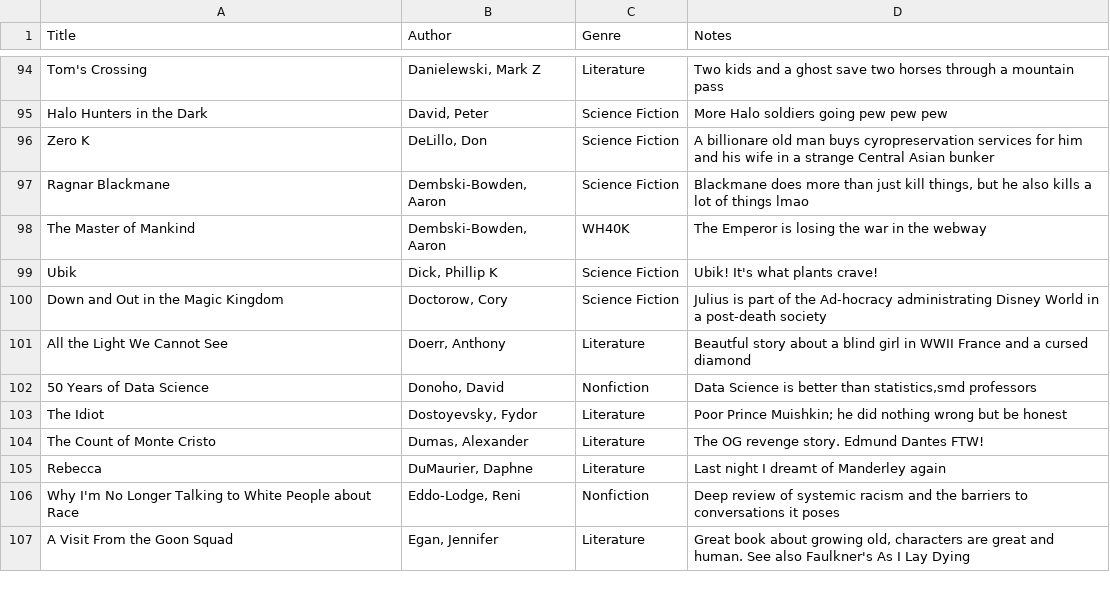
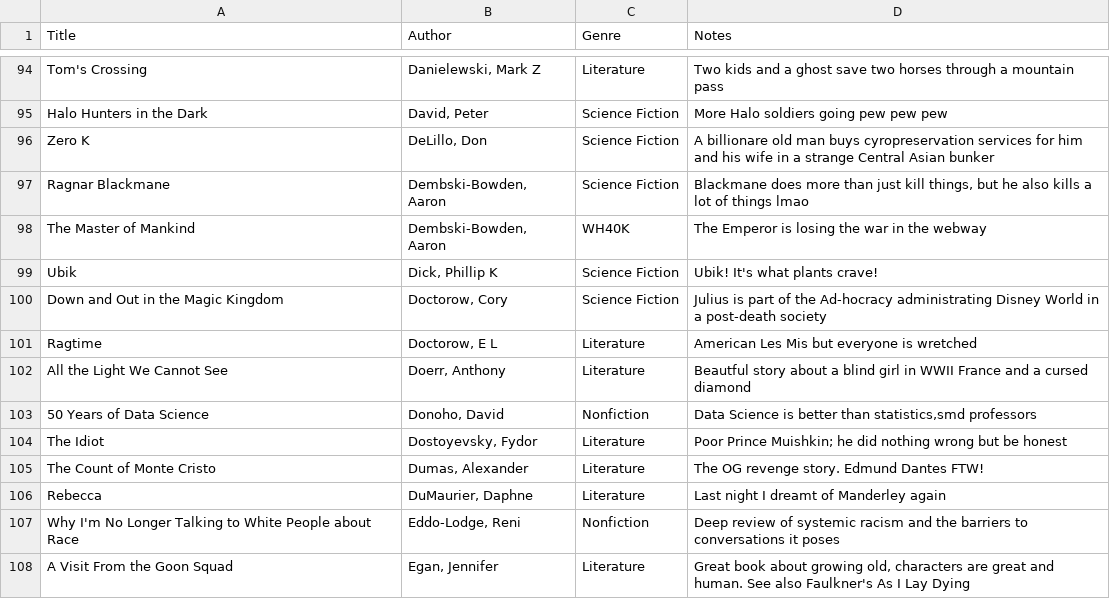
Before and after one commit to gordyclark/gordyclark.com, a CSV file: content/data/books.csv, drawn as a sheet; only a part is shown, gaps mark what is left out.

```diff
--- a/content/data/books.csv
+++ b/content/data/books.csv
@@ -100,2 +100,3 @@ Ubik,"Dick, Phillip K",Science Fiction,Ubik! It's what plants crave!
 Down and Out in the Magic Kingdom,"Doctorow, Cory",Science Fiction,Julius is part of the Ad-hocracy administrating Disney World in a post-death society
+Ragtime,"Doctorow, E L",Literature,American Les Mis but everyone is wretched
 All the Light We Cannot See,"Doerr, Anthony",Literature,Beautful story about a blind girl in WWII France and a cursed diamond
```
Also changed, not shown: 1 other file.
